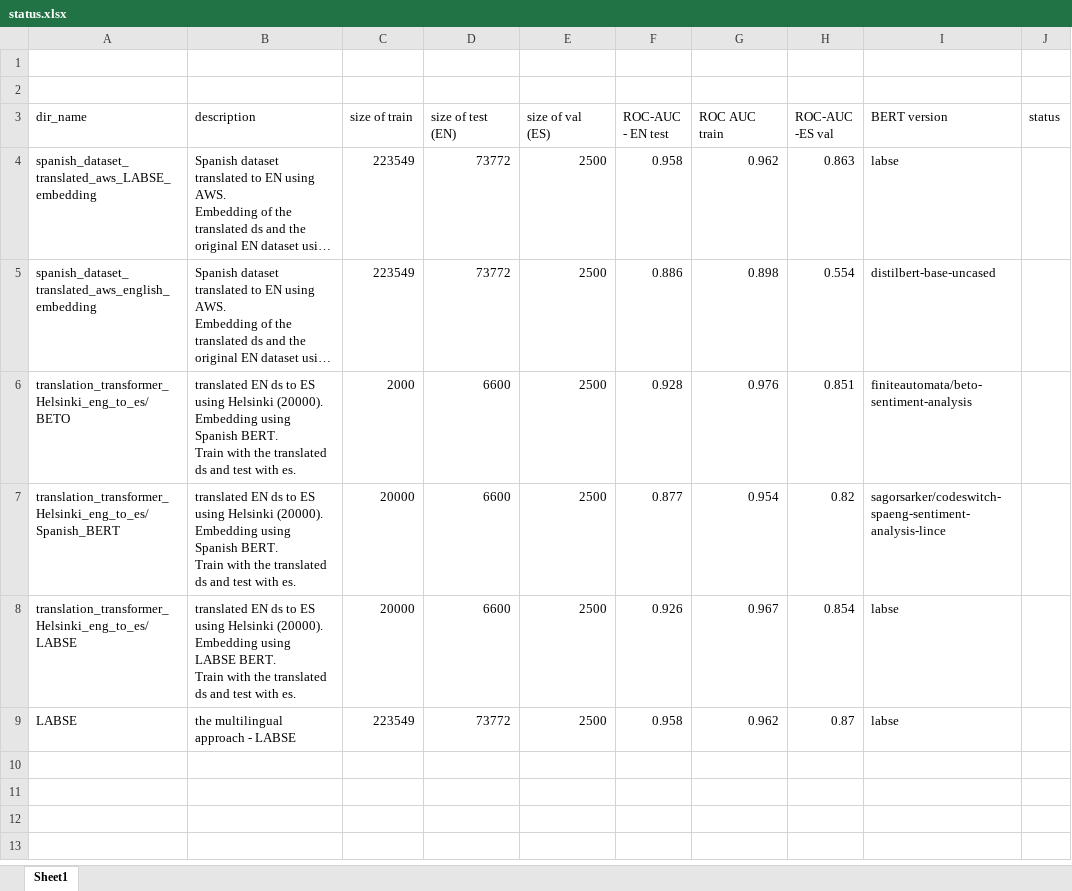
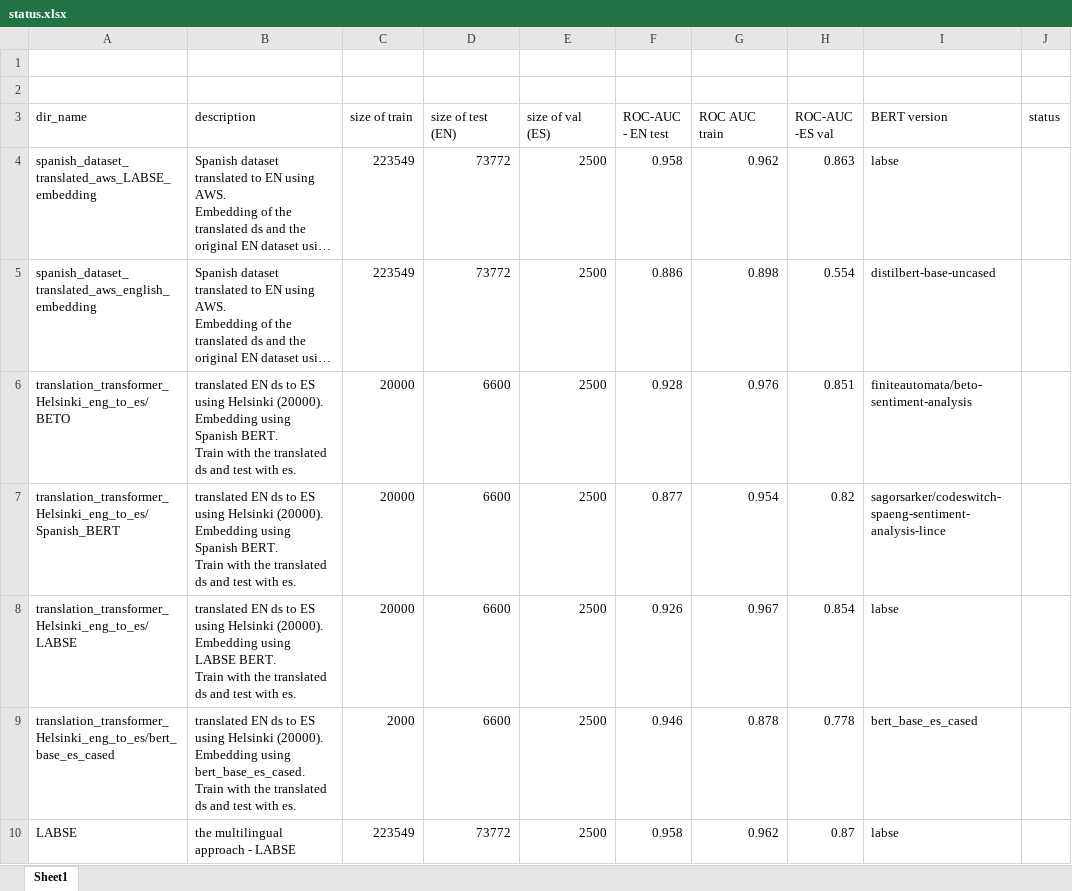
Before and after one commit to gald1017/jigsaw, an Excel workbook: status.xlsx, sheet Sheet1, drawn as a sheet; long unchanged cells end in …; values as stored, in another font and other column widths than the file's, no cell formats; ↵ is a line break in a cell; the diff names each change by its address in the sheet, - before the commit and + after, or states it on an @@ line.

Commit message:
add bert-base-es-cased

```diff
--- a/status.xlsx (sheet Sheet1)
+++ b/status.xlsx (sheet Sheet1)
-C6 (size of train): 2000
+C6 (size of train): 20000
+row 9: translation_transformer_Helsinki_eng_to_es/bert_base_es_cased | translated EN ds to ES using Helsinki (20000). ↵ Embedding using bert_base_es_cased. ↵ Train with the translated ds and test with es. | 2000 | 6600 | 2500 | 0.946 | 0.878 | 0.778 | bert_base_es_cased
```
Also changed, not shown: cell formats, 4 other files.
